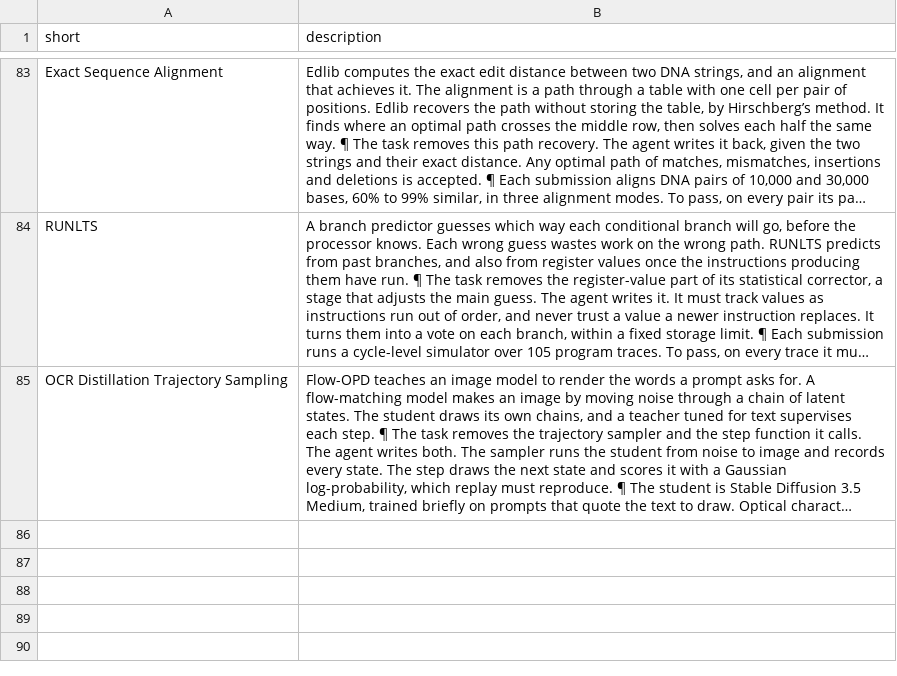
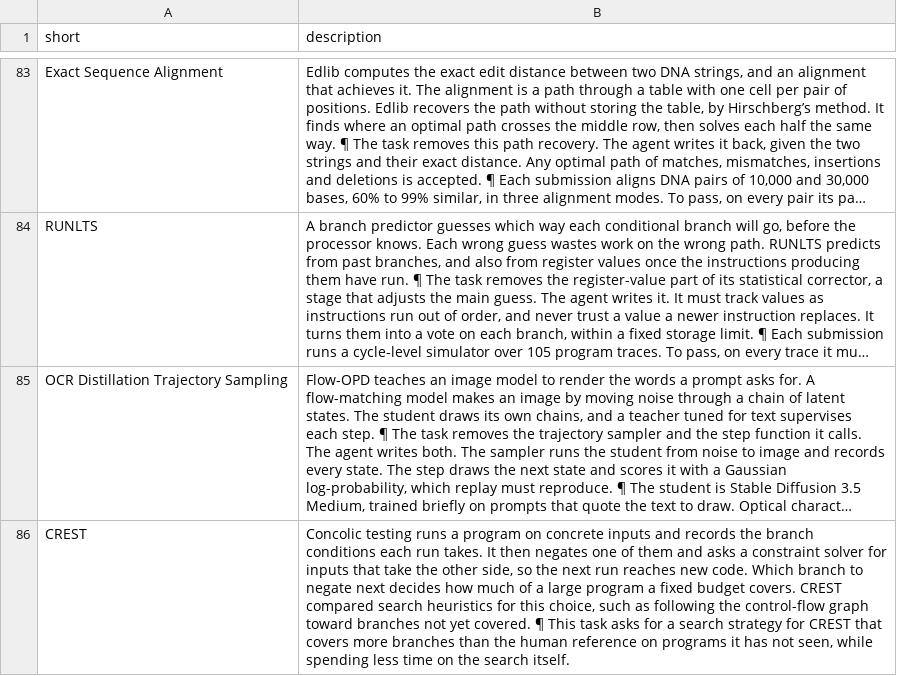
Before and after one commit to FrontierCS/frontier-cs-org, a TSV file: bin/fcs2_descriptions.tsv, drawn as a sheet; only a part is shown, gaps mark what is left out; long unchanged cells end in …; the diff names each change by its address in the sheet, - before the commit and + after, or states it on an @@ line.

```diff
--- a/bin/fcs2_descriptions.tsv
+++ b/bin/fcs2_descriptions.tsv
+row 86: CREST | Concolic testing runs a program on concrete inputs and records the branch conditions each run takes. It then negates one of them and asks a constraint solver for inputs that take the other side, so the next run reaches new code. Which branch to negate next decides how much of a large program a fixed budget covers. CREST compared search heuristics for this choice, such as following the control-flow graph toward branches not yet covered. ¶ This task asks for a search strategy for CREST that covers more branches than the human reference on programs it has not seen, while spending less time on the search itself.
```
Also changed, not shown: 5 other files.
